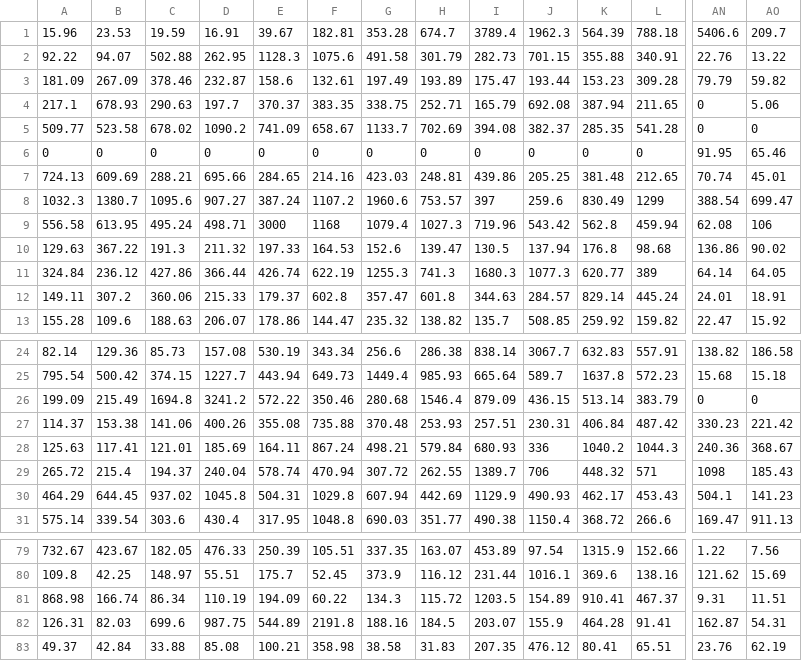
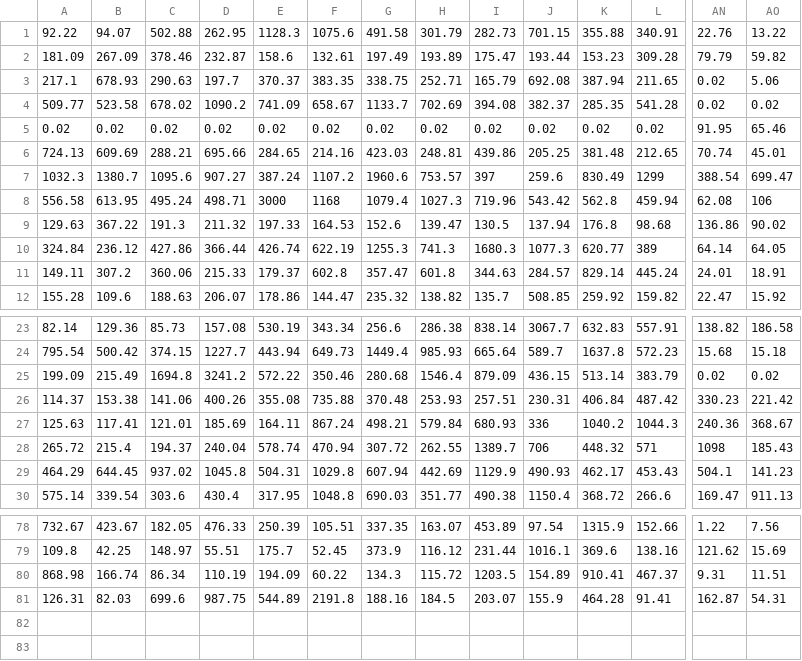
Before and after one commit to hbz5000/Triangle-Water-Supply, a CSV file: inputfiles/updatedLakeWBInflow.csv, drawn as a sheet; only a part is shown, gaps mark what is left out; removed rows and columns are numbered as before the commit, all else as after; rows hold the shown columns only; the diff covers the shown part only; the diff names each change by its address in the sheet, - before the commit and + after, or states it on an @@ line.

```diff
--- a/inputfiles/updatedLakeWBInflow.csv
+++ b/inputfiles/updatedLakeWBInflow.csv
-row 1: 15.96 | 23.53 | 19.59 | 16.91 | 39.67 | 182.81 | 353.28 | 674.7 | 3789.4 | 1962.3 | 564.39 | 788.18 | 5406.6 | 209.7
-AN3:AN4: 0
+AN3:AN4: 0.02
-AO4: 0
+AO4: 0.02
-A5: 0
+A5: 0.02
-B5: 0
+B5: 0.02
-C5: 0
+C5: 0.02
-D5: 0
+D5: 0.02
-E5: 0
+E5: 0.02
-F5: 0
+F5: 0.02
-G5: 0
+G5: 0.02
-H5: 0
+H5: 0.02
-I5: 0
+I5: 0.02
-J5: 0
+J5: 0.02
-K5: 0
+K5: 0.02
-L5: 0
+L5: 0.02
-AN25: 0
+AN25: 0.02
-AO25: 0
+AO25: 0.02
-row 83: 49.37 | 42.84 | 33.88 | 85.08 | 100.21 | 358.98 | 38.58 | 31.83 | 207.35 | 476.12 | 80.41 | 65.51 | 23.76 | 62.19
```
Also changed, not shown: 45 edited cells elsewhere in this file, inputfiles/claytonGageInflow.csv, inputfiles/crabtreeCreekInflow.csv, 21 other files.
